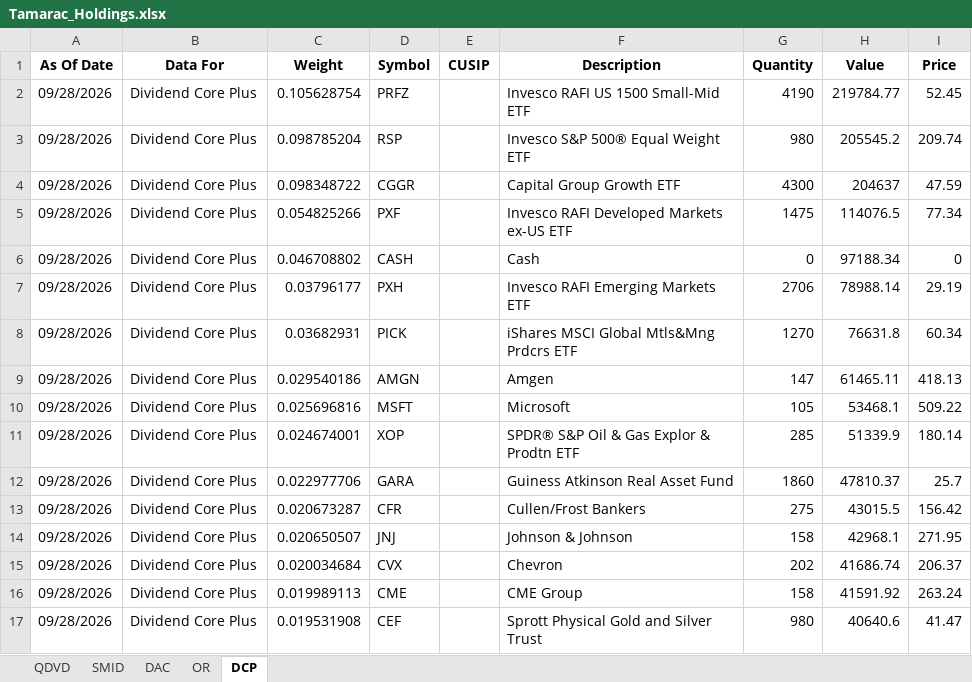
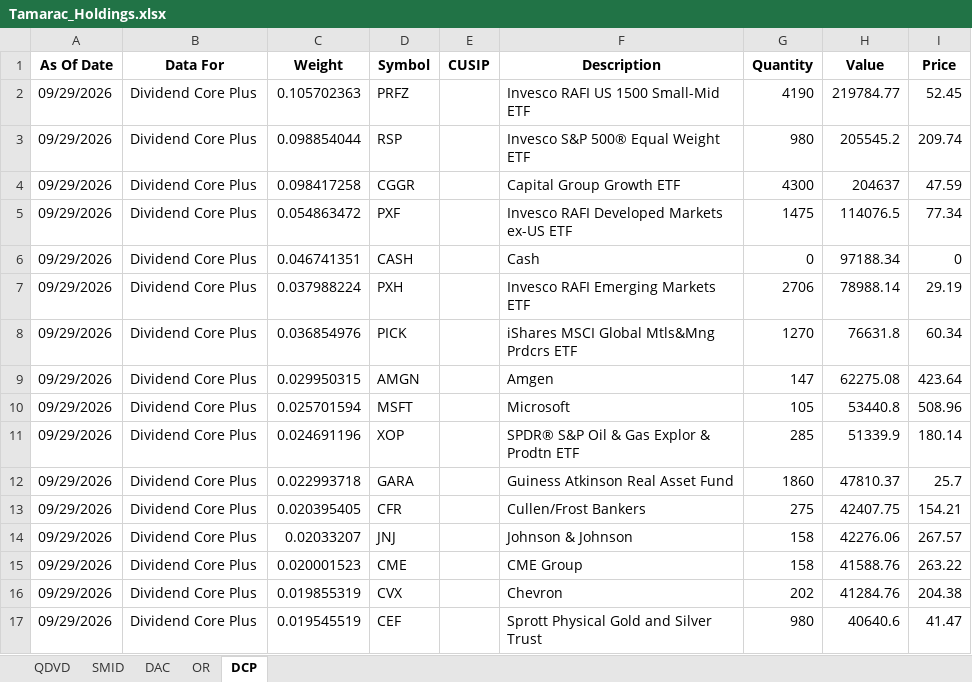
Before and after one commit to ryansadair/mcp-dashboard, an Excel workbook: data/Tamarac_Holdings.xlsx, sheet DCP, drawn as a sheet; only a part is shown; values as stored, in another font and other column widths than the file's, no borders; removed rows and columns are numbered as before the commit, all else as after; the diff covers the shown part only; the diff names each change by its address in the sheet, - before the commit and + after, or states it on an @@ line.

```diff
--- a/data/Tamarac_Holdings.xlsx (sheet DCP)
+++ b/data/Tamarac_Holdings.xlsx (sheet DCP)
-A2:A14 (As Of Date): 09/28/2026
+A2:A14 (As Of Date): 09/29/2026
-C2 (Weight): 0.105628754
+C2 (Weight): 0.105702363
-C3 (Weight): 0.098785204
+C3 (Weight): 0.098854044
-C4 (Weight): 0.098348722
+C4 (Weight): 0.098417258
-C5 (Weight): 0.054825266
+C5 (Weight): 0.054863472
-C6 (Weight): 0.046708802
+C6 (Weight): 0.046741351
-C7 (Weight): 0.03796177
+C7 (Weight): 0.037988224
-C8 (Weight): 0.03682931
+C8 (Weight): 0.036854976
-C9 (Weight): 0.029540186
+C9 (Weight): 0.029950315
-H9 (Value): 61465.11
+H9 (Value): 62275.08
-I9 (Price): 418.13
+I9 (Price): 423.64
-C10 (Weight): 0.025696816
+C10 (Weight): 0.025701594
-H10 (Value): 53468.1
+H10 (Value): 53440.8
-I10 (Price): 509.22
+I10 (Price): 508.96
-C11 (Weight): 0.024674001
+C11 (Weight): 0.024691196
-C12 (Weight): 0.022977706
+C12 (Weight): 0.022993718
-C13 (Weight): 0.020673287
+C13 (Weight): 0.020395405
-H13 (Value): 43015.5
+H13 (Value): 42407.75
-I13 (Price): 156.42
+I13 (Price): 154.21
-C14 (Weight): 0.020650507
+C14 (Weight): 0.02033207
-H14 (Value): 42968.1
+H14 (Value): 42276.06
-I14 (Price): 271.95
+I14 (Price): 267.57
-row 15: 09/28/2026 | Dividend Core Plus | 0.020034684 | CVX |  | Chevron | 202 | 41686.74 | 206.37
-A15 (As Of Date): 09/28/2026
+A15 (As Of Date): 09/29/2026
-C15 (Weight): 0.019989113
+C15 (Weight): 0.020001523
-H15 (Value): 41591.92
+H15 (Value): 41588.76
-I15 (Price): 263.24
+I15 (Price): 263.22
+row 16: 09/29/2026 | Dividend Core Plus | 0.019855319 | CVX |  | Chevron | 202 | 41284.76 | 204.38
-A17 (As Of Date): 09/28/2026
+A17 (As Of Date): 09/29/2026
-C17 (Weight): 0.019531908
+C17 (Weight): 0.019545519
```
Also changed, not shown: 3 added rows, 3 removed rows and 106 edited cells elsewhere in this sheet, sheet DAC, sheet QDVD, sheet OR, sheet SMID.
